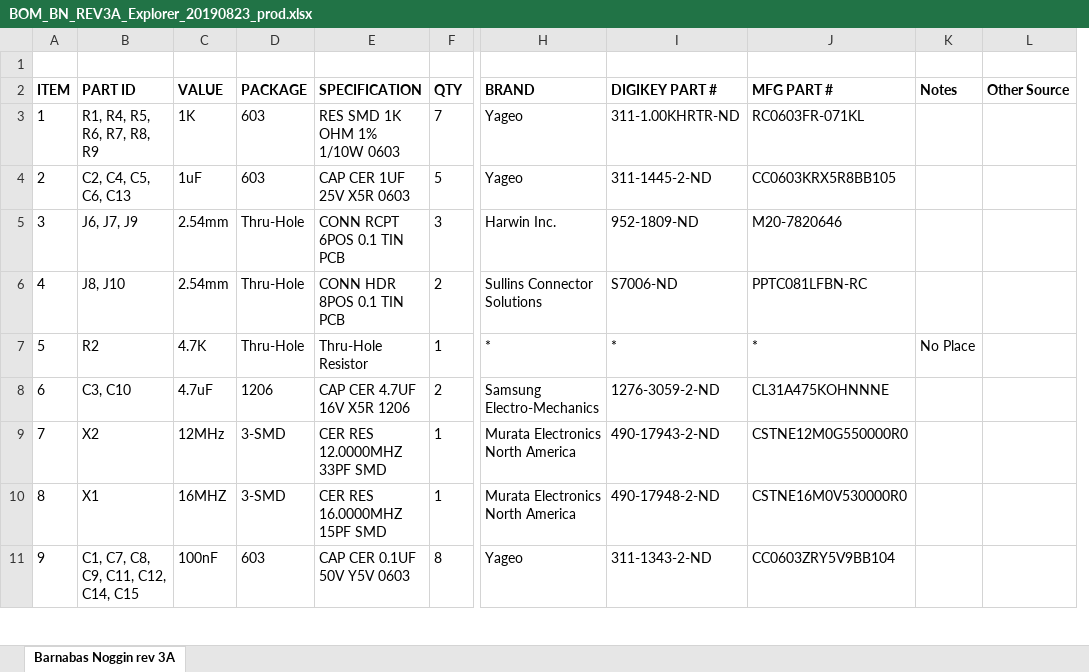
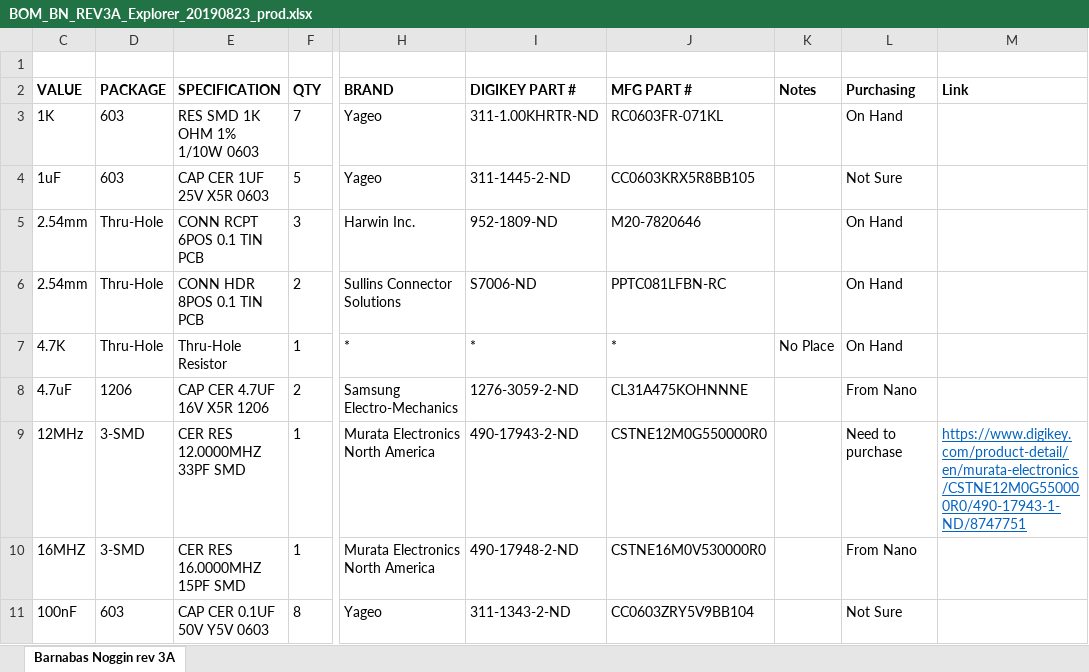
Before and after one commit to BarnabasRobotics/barnabas-noggin, an Excel workbook: generated/BOM_BN_REV3A_Explorer_20190823_prod.xlsx, sheet Barnabas Noggin rev 3A, drawn as a sheet; only a part is shown, gaps mark what is left out; values as stored, in another font and other column widths than the file's, no borders; removed rows and columns are numbered as before the commit, all else as after; the diff names each change by its address in the sheet, - before the commit and + after, or states it on an @@ line.

```diff
--- a/generated/BOM_BN_REV3A_Explorer_20190823_prod.xlsx (sheet Barnabas Noggin rev 3A)
+++ b/generated/BOM_BN_REV3A_Explorer_20190823_prod.xlsx (sheet Barnabas Noggin rev 3A)
@@ column A (ITEM) hidden, rows 3-11: 1 | 2 | 3 | 4 | 5 | 6 | 7 | 8 | 9 @@
@@ column B (PART ID) hidden, rows 3-11: R1, R4, R5, R6, R7, R8, R9 | C2, C4, C5, C6, C13 | J6, J7, J9 | J8, J10 | R2 | C3, C10 | X2 | X1 | C1, C7, C8, C9, C11, C12, C14, C15 @@
-column L (Other Source), empty
+column L (Purchasing), rows 3-11: On Hand | Not Sure | On Hand | On Hand | On Hand | From Nano | Need to purchase | From Nano | Not Sure
+column M (Link), row 9: https://www.digikey.com/product-detail/en/murata-electronics/CSTNE12M0G550000R0/490-17943-1-ND/8747751
```
Also changed, not shown: 4 other files.
